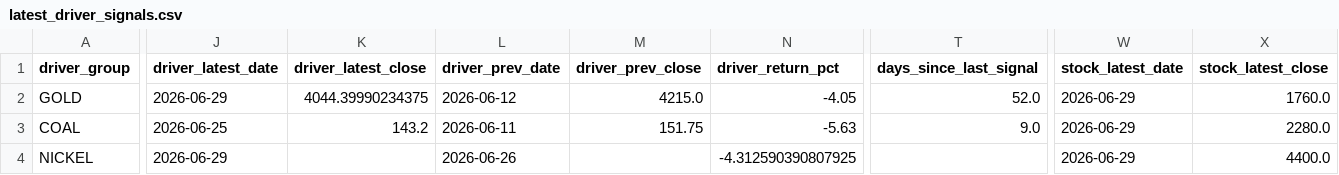
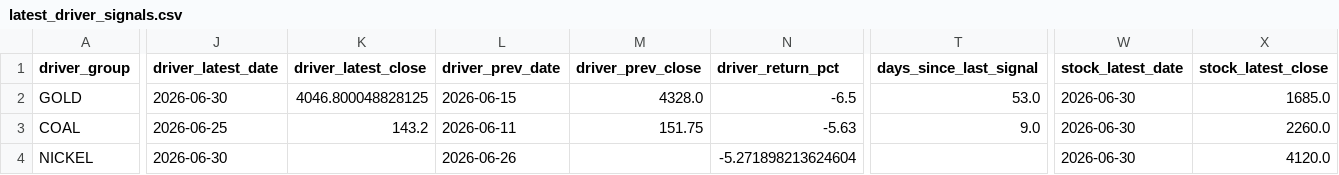
Before and after one commit to KangBaxxxo/indo-market-dashboard, a CSV file: data/processed/latest_driver_signals.csv, drawn as a sheet; only a part is shown, gaps mark what is left out; the diff covers the shown part only; the diff names each change by its address in the sheet, - before the commit and + after, or states it on an @@ line.

```diff
--- a/data/processed/latest_driver_signals.csv
+++ b/data/processed/latest_driver_signals.csv
-J2 (driver_latest_date): 2026-06-29
+J2 (driver_latest_date): 2026-06-30
-K2 (driver_latest_close): 4044.39990234375
+K2 (driver_latest_close): 4046.800048828125
-L2 (driver_prev_date): 2026-06-12
+L2 (driver_prev_date): 2026-06-15
-M2 (driver_prev_close): 4215.0
+M2 (driver_prev_close): 4328.0
-N2 (driver_return_pct): -4.05
+N2 (driver_return_pct): -6.5
-T2 (days_since_last_signal): 52.0
+T2 (days_since_last_signal): 53.0
-W2:W4 (stock_latest_date): 2026-06-29
+W2:W4 (stock_latest_date): 2026-06-30
-X2 (stock_latest_close): 1760.0
+X2 (stock_latest_close): 1685.0
-X3 (stock_latest_close): 2280.0
+X3 (stock_latest_close): 2260.0
-J4 (driver_latest_date): 2026-06-29
+J4 (driver_latest_date): 2026-06-30
-N4 (driver_return_pct): -4.312590390807925
+N4 (driver_return_pct): -5.271898213624604
-X4 (stock_latest_close): 4400.0
+X4 (stock_latest_close): 4120.0
```
Also changed, not shown: 1 edited cell elsewhere in this file, data/processed/gold_hrta_confidence_signal.csv, 2 other files.
